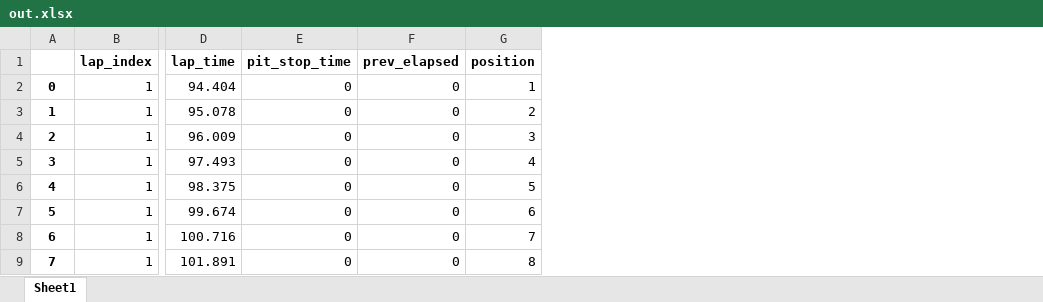
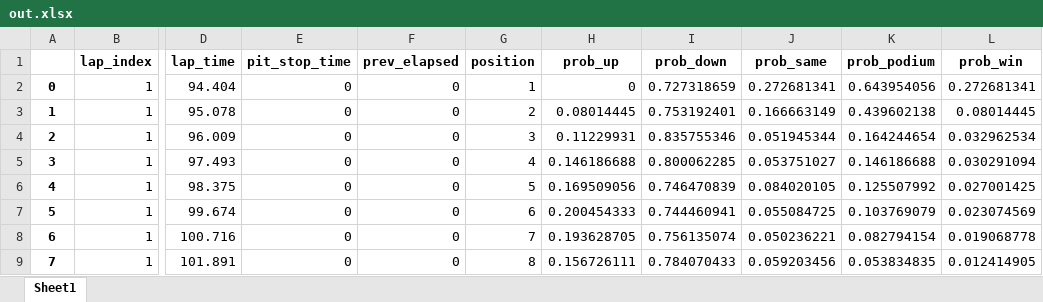
Before and after one commit to thearyanmittal/formulytics, an Excel workbook: analysis/data/out.xlsx, sheet Sheet1, drawn as a sheet; only a part is shown, gaps mark what is left out; values as stored, in another font and other column widths than the file's, no borders; the diff names each change by its address in the sheet, - before the commit and + after, or states it on an @@ line.

Commit message:
added positional movement probabilities

```diff
--- a/analysis/data/out.xlsx (sheet Sheet1)
+++ b/analysis/data/out.xlsx (sheet Sheet1)
+column H (prob_up), rows 2-9: 0 | 0.08014445 | 0.11229931 | 0.146186688 | 0.169509056 | 0.200454333 | 0.193628705 | 0.156726111
+column I (prob_down), rows 2-9: 0.727318659 | 0.753192401 | 0.835755346 | 0.800062285 | 0.746470839 | 0.744460941 | 0.756135074 | 0.784070433
+column J (prob_same), rows 2-9: 0.272681341 | 0.166663149 | 0.051945344 | 0.053751027 | 0.084020105 | 0.055084725 | 0.050236221 | 0.059203456
+column K (prob_podium), rows 2-9: 0.643954056 | 0.439602138 | 0.164244654 | 0.146186688 | 0.125507992 | 0.103769079 | 0.082794154 | 0.053834835
+column L (prob_win), rows 2-9: 0.272681341 | 0.08014445 | 0.032962534 | 0.030291094 | 0.027001425 | 0.023074569 | 0.019068778 | 0.012414905
```
Also changed, not shown: 2 other files.
